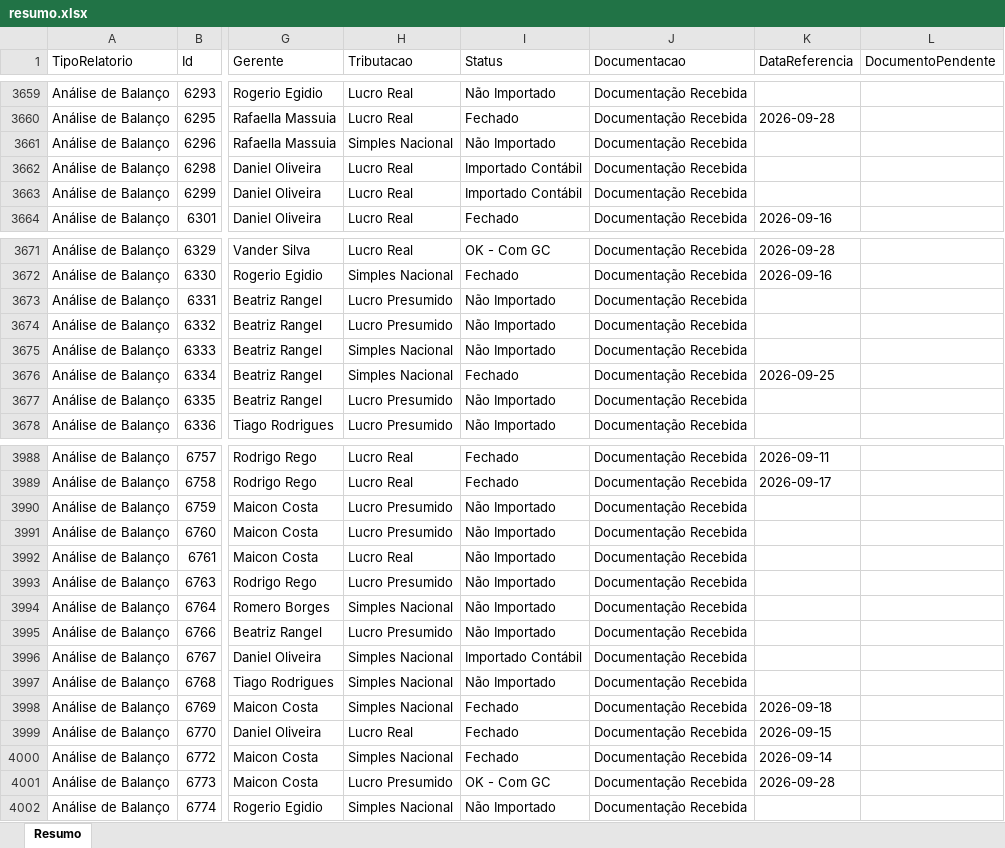
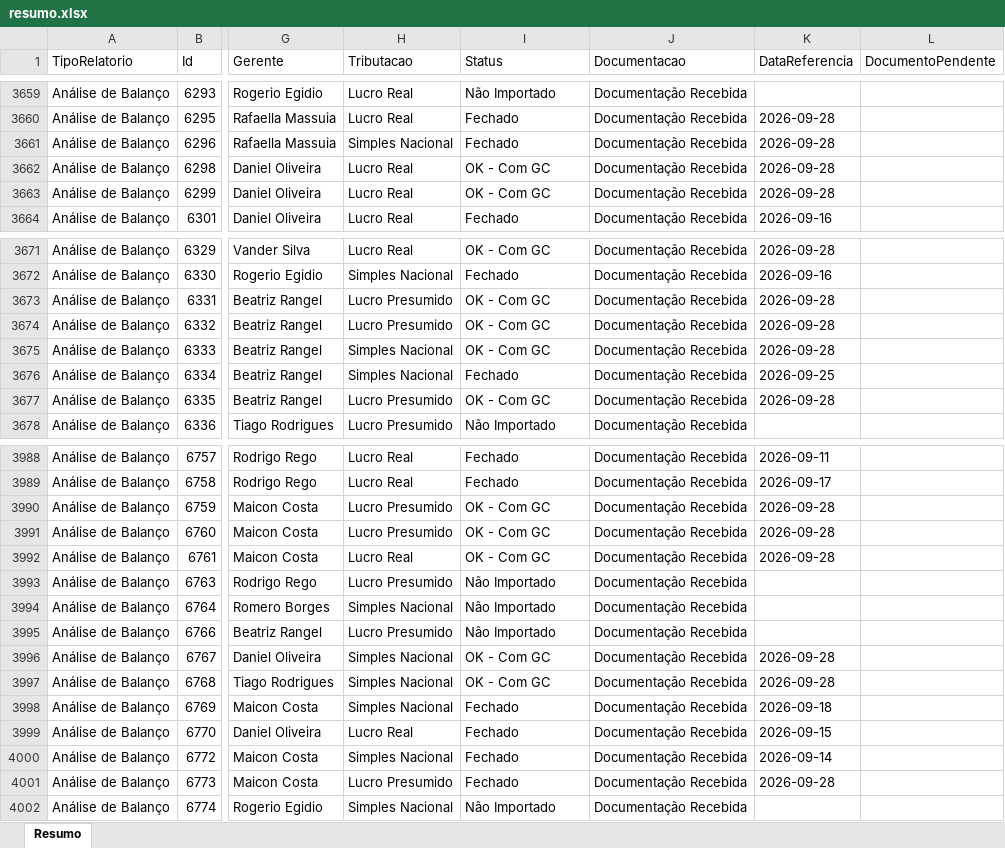
Before and after one commit to Controladoria-MG/Controle-de-Fechamentos, an Excel workbook: data/relatorio_fechamentos/resumo.xlsx, sheet Resumo, drawn as a sheet; only a part is shown, gaps mark what is left out; values as stored, in another font and other column widths than the file's, no borders; the diff covers the shown part only; the diff names each change by its address in the sheet, - before the commit and + after, or states it on an @@ line.

```diff
--- a/data/relatorio_fechamentos/resumo.xlsx (sheet Resumo)
+++ b/data/relatorio_fechamentos/resumo.xlsx (sheet Resumo)
-I3661 (Status): Não Importado
+I3661 (Status): Fechado
-K3661:K3663 (DataReferencia): (empty)
+K3661:K3663 (DataReferencia): 2026-09-28
-I3662:I3663 (Status): Importado Contábil
+I3662:I3663 (Status): OK - Com GC
-I3673:I3675 (Status): Não Importado
+I3673:I3675 (Status): OK - Com GC
-K3673:K3675 (DataReferencia): (empty)
+K3673:K3675 (DataReferencia): 2026-09-28
-I3677 (Status): Não Importado
+I3677 (Status): OK - Com GC
-K3677 (DataReferencia): (empty)
+K3677 (DataReferencia): 2026-09-28
-I3990:I3992 (Status): Não Importado
+I3990:I3992 (Status): OK - Com GC
-K3990:K3992 (DataReferencia): (empty)
+K3990:K3992 (DataReferencia): 2026-09-28
-I3996 (Status): Importado Contábil
+I3996 (Status): OK - Com GC
-K3996:K3997 (DataReferencia): (empty)
+K3996:K3997 (DataReferencia): 2026-09-28
-I3997 (Status): Não Importado
+I3997 (Status): OK - Com GC
-I4001 (Status): OK - Com GC
+I4001 (Status): Fechado
```
Also changed, not shown: 153 edited cells elsewhere in this sheet, 3 other files.
